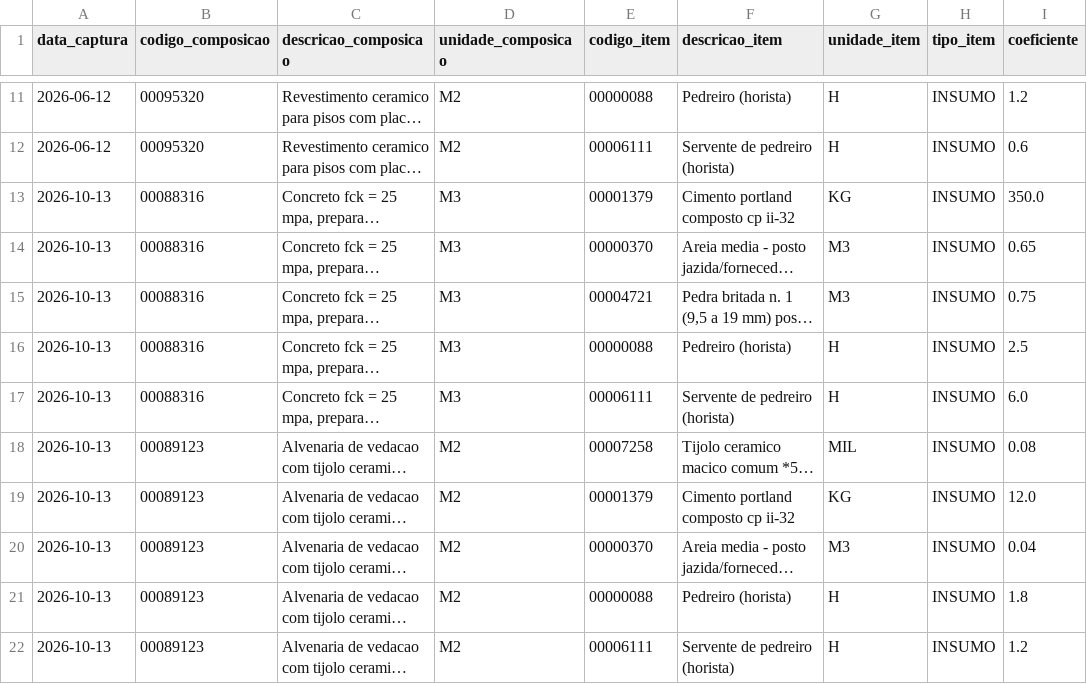
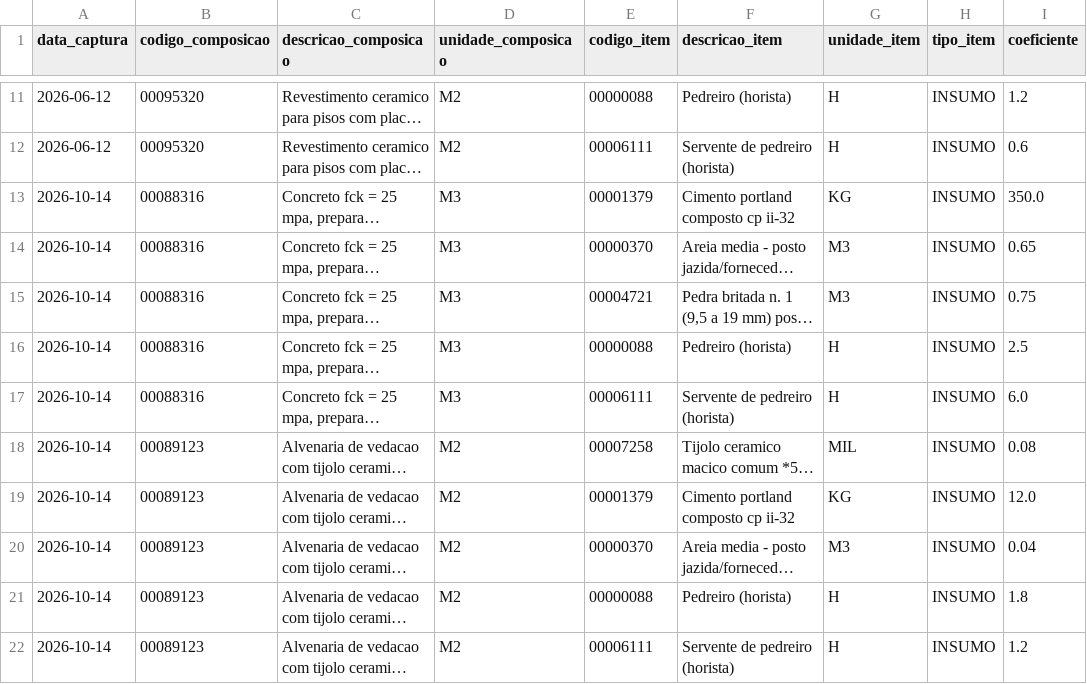
Before and after one commit to PulseDataLabs/PulseSINAPI, a CSV file: data/sinapi_composicoes.csv, drawn as a sheet; only a part is shown, gaps mark what is left out; long unchanged cells end in …; the diff names each change by its address in the sheet, - before the commit and + after, or states it on an @@ line.

```diff
--- a/data/sinapi_composicoes.csv
+++ b/data/sinapi_composicoes.csv
-A13:A22 (data_captura): 2026-10-13
+A13:A22 (data_captura): 2026-10-14
```
Also changed, not shown: data/sinapi_insumos.csv, 3 other files.
